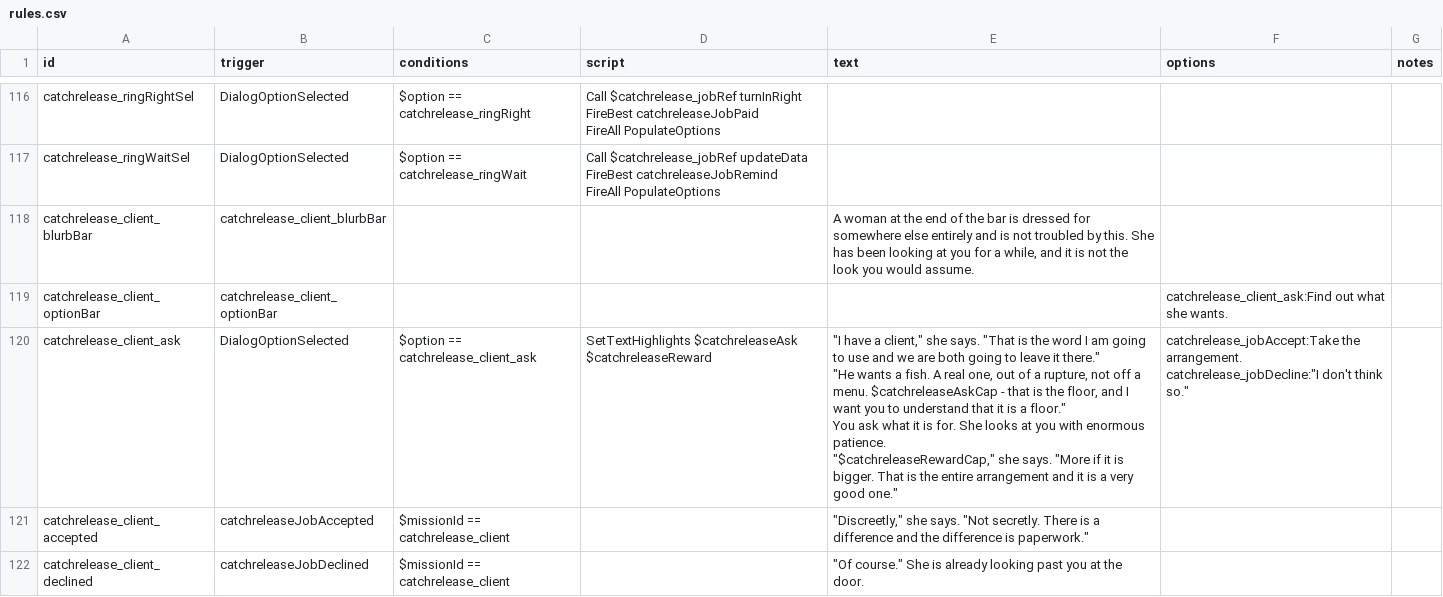
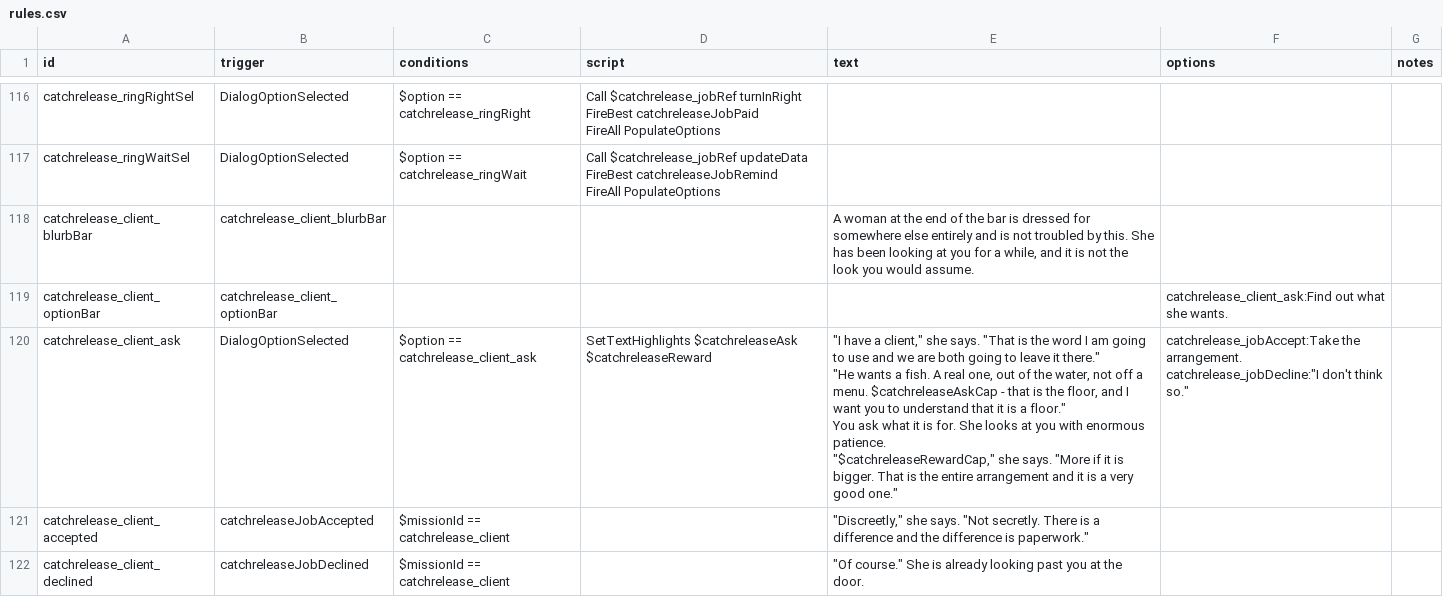
Before and after one commit to SirHartley/Catch.Release, a CSV file: data/campaign/rules.csv, drawn as a sheet; only a part is shown, gaps mark what is left out; the diff covers the shown part only.

```diff
--- a/data/campaign/rules.csv
+++ b/data/campaign/rules.csv
@@ -539,10 +539,10 @@ catchrelease_client_blurbBar,catchrelease_client_blurbBar,,,"A woman at the end
 catchrelease_client_optionBar,catchrelease_client_optionBar,,,,catchrelease_client_ask:Find out what she wants.,
-catchrelease_client_ask,DialogOptionSelected,$option == catchrelease_client_ask,SetTextHighlights $catchreleaseAsk $catchreleaseReward,"""I have a client,"" she says. ""That is the word I am going to use and we are both going to leave it there.""
-
-""He wants a fish. A real one, out of a rupture, not off a menu. $catchreleaseAskCap - that is the floor, and I want you to understand that it is a floor.""
-
-You ask what it is for. She looks at you with enormous patience.
-
-""$catchreleaseRewardCap,"" she says. ""More if it is bigger. That is the entire arrangement and it is a very good one.""","catchrelease_jobAccept:Take the arrangement.
-catchrelease_jobDecline:""I don't think so.""",
+catchrelease_client_ask,DialogOptionSelected,$option == catchrelease_client_ask,SetTextHighlights $catchreleaseAsk $catchreleaseReward,"""I have a client,"" she says. ""That is the word I am going to use and we are both going to leave it there.""
+
+""He wants a fish. A real one, out of the water, not off a menu. $catchreleaseAskCap - that is the floor, and I want you to understand that it is a floor.""
+
+You ask what it is for. She looks at you with enormous patience.
+
+""$catchreleaseRewardCap,"" she says. ""More if it is bigger. That is the entire arrangement and it is a very good one.""","catchrelease_jobAccept:Take the arrangement.
+catchrelease_jobDecline:""I don't think so.""",
 catchrelease_client_accepted,catchreleaseJobAccepted,$missionId == catchrelease_client,,"""Discreetly,"" she says. ""Not secretly. There is a difference and the difference is paperwork.""",,
```
Also changed, not shown: 6 edited cells elsewhere in this file, 2 other files.
